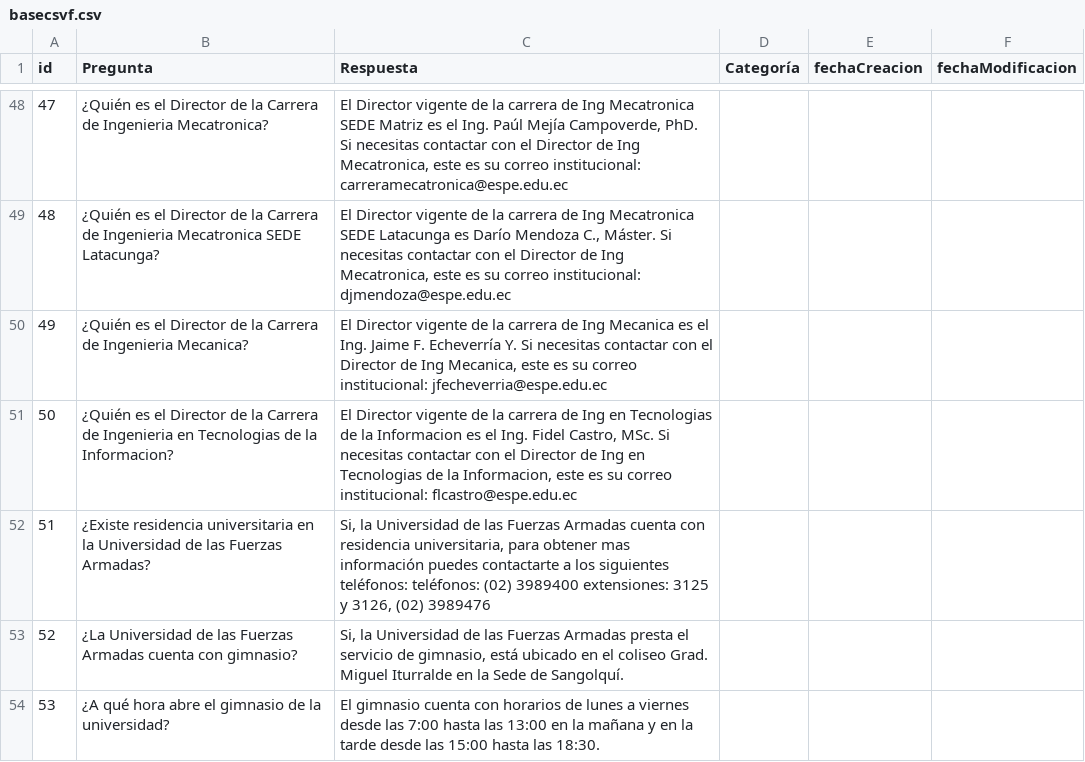
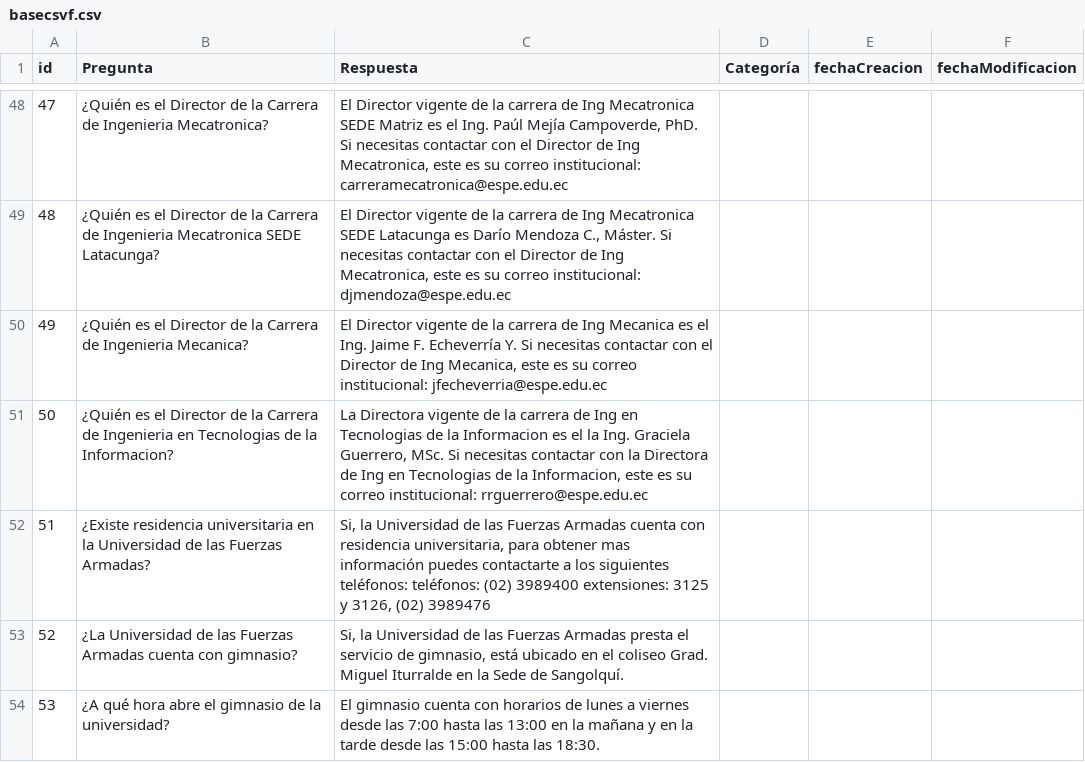
Before and after one commit to esmora2/chatbot_api, a CSV file: media/docs/basecsvf.csv, drawn as a sheet; only a part is shown, gaps mark what is left out; the diff names each change by its address in the sheet, - before the commit and + after, or states it on an @@ line.

```diff
--- a/media/docs/basecsvf.csv
+++ b/media/docs/basecsvf.csv
-C51 (Respuesta): El Director vigente de la carrera de Ing en Tecnologias de la Informacion es el Ing. Fidel Castro, MSc. Si necesitas contactar con el Director de Ing en Tecnologias de la Informacion, este es su correo institucional: flcastro@espe.edu.ec
+C51 (Respuesta): La Directora vigente de la carrera de Ing en Tecnologias de la Informacion es el la Ing. Graciela Guerrero, MSc. Si necesitas contactar con la Directora de Ing en Tecnologias de la Informacion, este es su correo institucional: rrguerrero@espe.edu.ec
```
Also changed, not shown: 4 other files.
